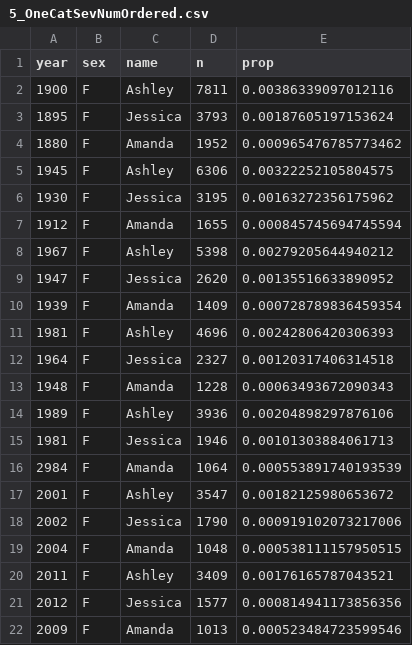
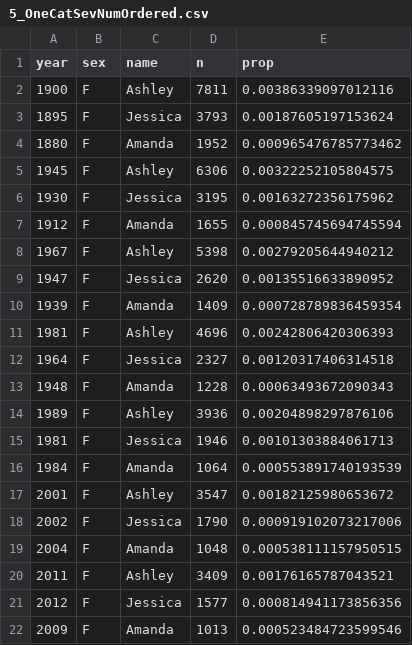
Before and after one commit to QamarFarooq/data-for-testing, a CSV file: 5_OneCatSevNumOrdered.csv, drawn as a sheet.

Commit message:
Update 5_OneCatSevNumOrdered.csv

```diff
--- a/5_OneCatSevNumOrdered.csv
+++ b/5_OneCatSevNumOrdered.csv
@@ -15,3 +15,3 @@ year,sex,name,n,prop
 1981,F,Jessica,1946,0.00101303884061713
-2984,F,Amanda,1064,0.000553891740193539
+1984,F,Amanda,1064,0.000553891740193539
 2001,F,Ashley,3547,0.00182125980653672
```
